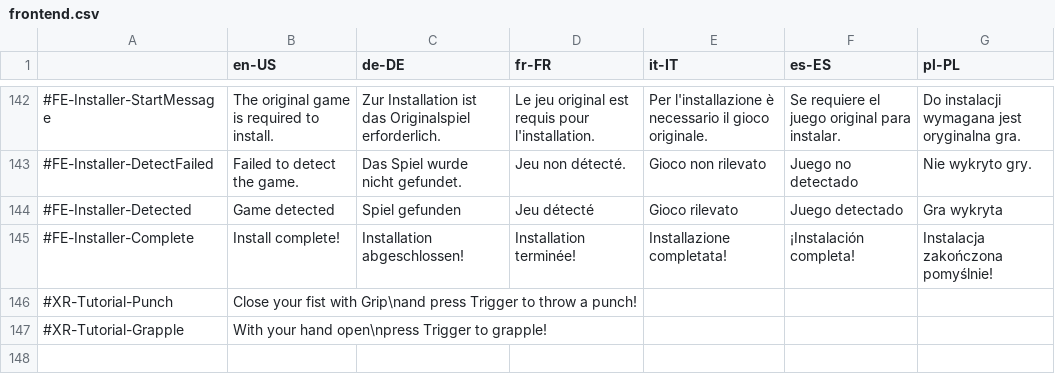
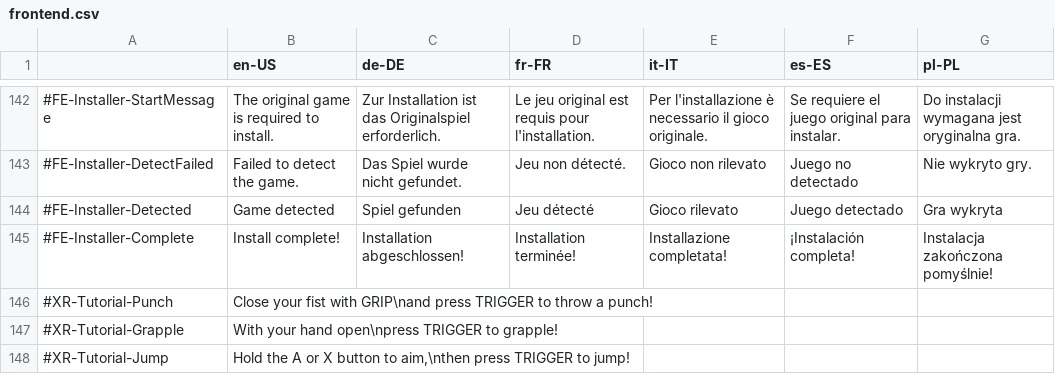
Before and after one commit to TheBetaM/Rehab, a CSV file: assets/lang/frontend.csv, drawn as a sheet; only a part is shown, gaps mark what is left out.

```diff
--- a/assets/lang/frontend.csv
+++ b/assets/lang/frontend.csv
@@ -145,3 +145,4 @@
 #FE-Installer-Complete,"Install complete!","Installation abgeschlossen!","Installation terminée!","Installazione completata!","¡Instalación completa!","Instalacja zakończona pomyślnie!"
-#XR-Tutorial-Punch,"Close your fist with Grip\nand press Trigger to throw a punch!",,,,,
-#XR-Tutorial-Grapple,"With your hand open\npress Trigger to grapple!",,,,,
+#XR-Tutorial-Punch,"Close your fist with GRIP\nand press TRIGGER to throw a punch!",,,,,
+#XR-Tutorial-Grapple,"With your hand open\npress TRIGGER to grapple!",,,,,
+#XR-Tutorial-Jump,"Hold the A or X button to aim,\nthen press TRIGGER to jump!",,,,,
```
Also changed, not shown: 16 other files.
